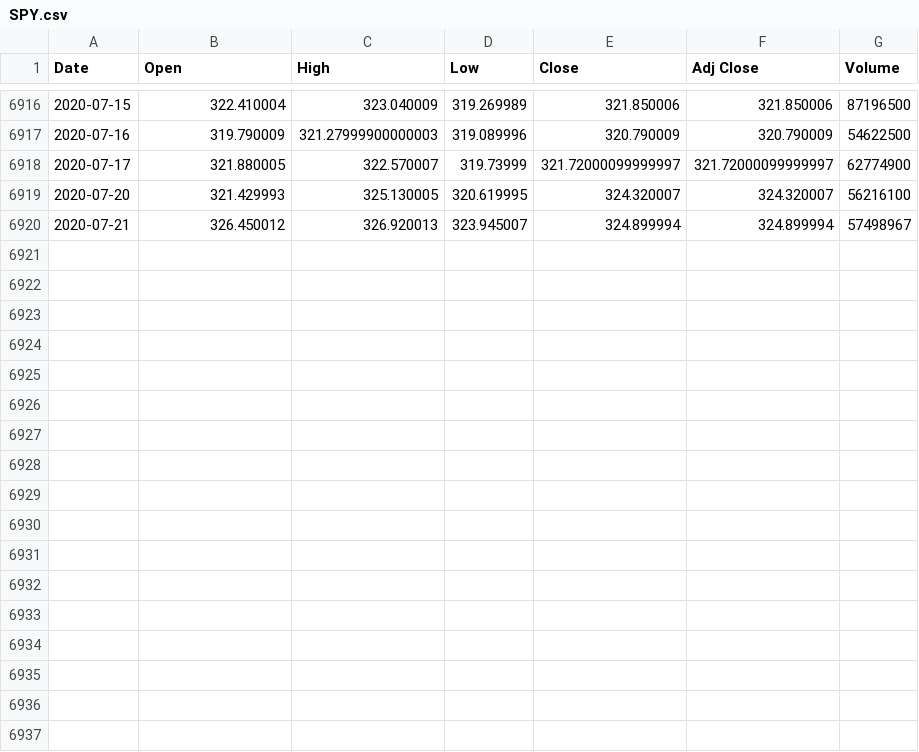
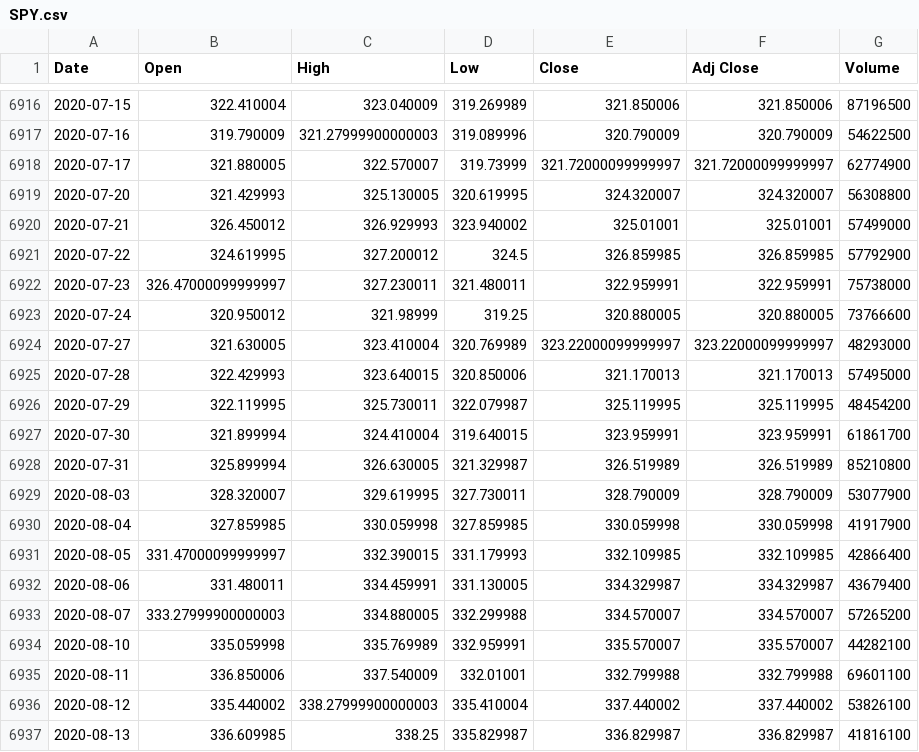
Before and after one commit to dasanworld/seq, a CSV file: SPY.csv, drawn as a sheet; only a part is shown, gaps mark what is left out; the diff covers the shown part only.

```diff
--- a/SPY.csv
+++ b/SPY.csv
@@ -6918,3 +6918,20 @@ Date,Open,High,Low,Close,Adj Close,Volume
 2020-07-17,321.880005,322.570007,319.73999,321.72000099999997,321.72000099999997,62774900
-2020-07-20,321.429993,325.130005,320.619995,324.320007,324.320007,56216100
-2020-07-21,326.450012,326.920013,323.945007,324.899994,324.899994,57498967
+2020-07-20,321.429993,325.130005,320.619995,324.320007,324.320007,56308800
+2020-07-21,326.450012,326.929993,323.940002,325.01001,325.01001,57499000
+2020-07-22,324.619995,327.200012,324.5,326.859985,326.859985,57792900
+2020-07-23,326.47000099999997,327.230011,321.480011,322.959991,322.959991,75738000
+2020-07-24,320.950012,321.98999,319.25,320.880005,320.880005,73766600
+2020-07-27,321.630005,323.410004,320.769989,323.22000099999997,323.22000099999997,48293000
+2020-07-28,322.429993,323.640015,320.850006,321.170013,321.170013,57495000
+2020-07-29,322.119995,325.730011,322.079987,325.119995,325.119995,48454200
+2020-07-30,321.899994,324.410004,319.640015,323.959991,323.959991,61861700
+2020-07-31,325.899994,326.630005,321.329987,326.519989,326.519989,85210800
+2020-08-03,328.320007,329.619995,327.730011,328.790009,328.790009,53077900
+2020-08-04,327.859985,330.059998,327.859985,330.059998,330.059998,41917900
+2020-08-05,331.47000099999997,332.390015,331.179993,332.109985,332.109985,42866400
+2020-08-06,331.480011,334.459991,331.130005,334.329987,334.329987,43679400
+2020-08-07,333.27999900000003,334.880005,332.299988,334.570007,334.570007,57265200
+2020-08-10,335.059998,335.769989,332.959991,335.570007,335.570007,44282100
+2020-08-11,336.850006,337.540009,332.01001,332.799988,332.799988,69601100
+2020-08-12,335.440002,338.27999900000003,335.410004,337.440002,337.440002,53826100
+2020-08-13,336.609985,338.25,335.829987,336.829987,336.829987,41816100
```
Also changed, not shown: 9 added rows and 1 edited cell elsewhere in this file, AMZN.csv.
